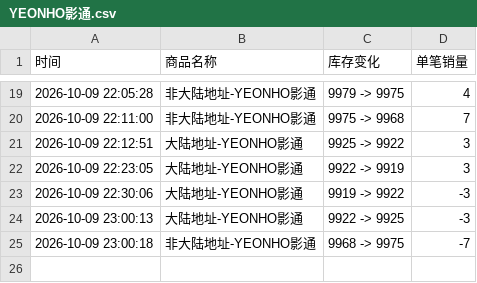
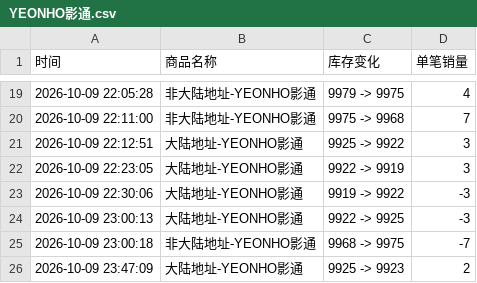
Before and after one commit to Juineii/verivery_imini1009, a CSV file: YEONHO影通.csv, drawn as a sheet; only a part is shown, gaps mark what is left out; the diff names each change by its address in the sheet, - before the commit and + after, or states it on an @@ line.

```diff
--- a/YEONHO影通.csv
+++ b/YEONHO影通.csv
+row 26: 2026-10-09 23:47:09 | 大陆地址-YEONHO影通 | 9925 -> 9923 | 2
```
Also changed, not shown: YONGSEUNG影通.csv.
